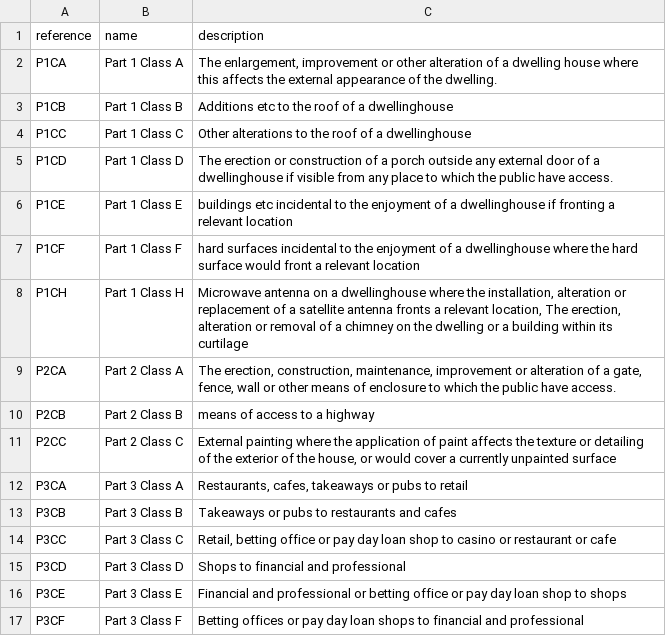
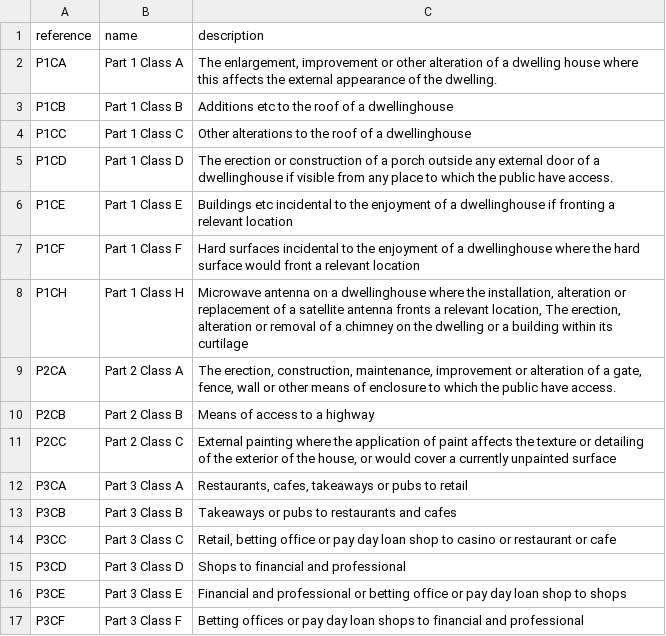
Before and after one commit to digital-land/article-4-direction-collection, a CSV file: data/article-4-direction-rule.csv, drawn as a sheet; only a part is shown.

Commit message:
Updated rule description

```diff
--- a/data/article-4-direction-rule.csv
+++ b/data/article-4-direction-rule.csv
@@ -5,7 +5,7 @@ P1CC,Part 1 Class C,Other alterations to the roof of a dwellinghouse
 P1CD,Part 1 Class D,The erection or construction of a porch outside any external door of a dwellinghouse if visible from any place to which the public have access.
-P1CE,Part 1 Class E,buildings etc incidental to the enjoyment of a dwellinghouse if fronting a relevant location
-P1CF,Part 1 Class F,hard surfaces incidental to the enjoyment of a dwellinghouse where the hard surface would front a relevant location
+P1CE,Part 1 Class E,Buildings etc incidental to the enjoyment of a dwellinghouse if fronting a relevant location
+P1CF,Part 1 Class F,Hard surfaces incidental to the enjoyment of a dwellinghouse where the hard surface would front a relevant location
 P1CH,Part 1 Class H,"Microwave antenna on a dwellinghouse where the installation, alteration or replacement of a satellite antenna fronts a relevant location, The erection, alteration or removal of a chimney on the dwelling or a building within its curtilage"
 P2CA,Part 2 Class A,"The erection, construction, maintenance, improvement or alteration of a gate, fence, wall or other means of enclosure to which the public have access."
-P2CB,Part 2 Class B,means of access to a highway
+P2CB,Part 2 Class B,Means of access to a highway
 P2CC,Part 2 Class C,"External painting where the application of paint affects the texture or detailing of the exterior of the house, or would cover a currently unpainted surface"
```
